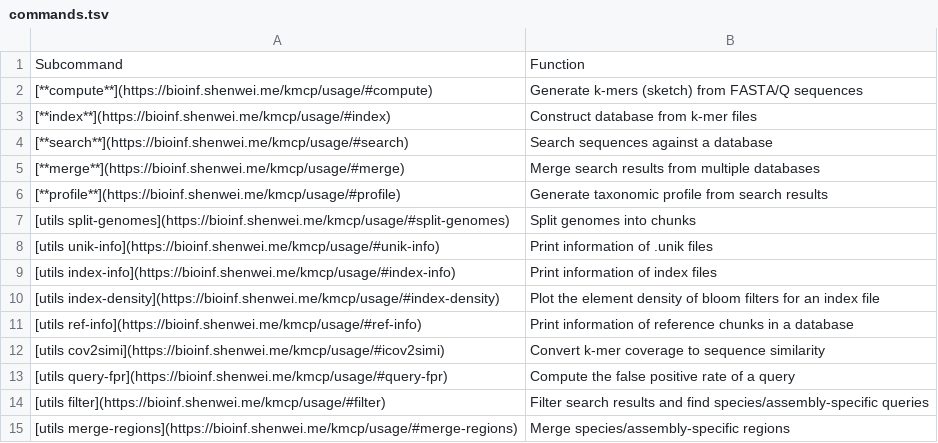
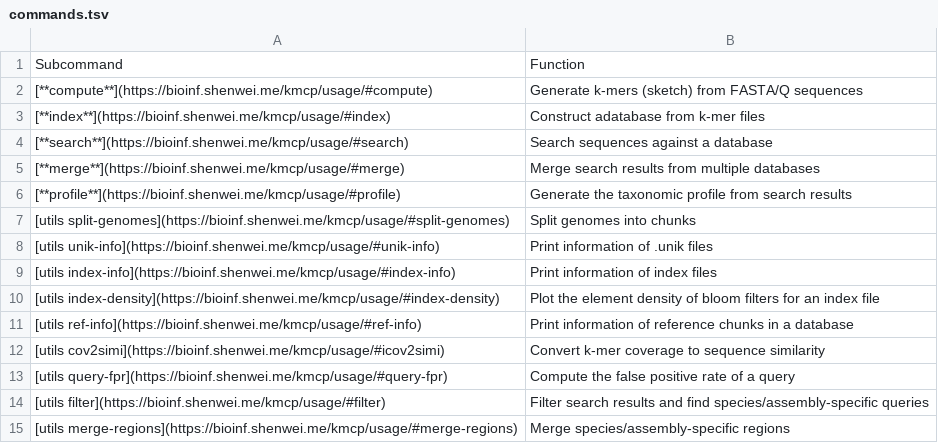
Before and after one commit to shenwei356/kmcp, a TSV file: commands.tsv, drawn as a sheet.

```diff
--- a/commands.tsv
+++ b/commands.tsv
@@ -2,6 +2,6 @@ Subcommand	Function
 [**compute**](https://bioinf.shenwei.me/kmcp/usage/#compute)	Generate k-mers (sketch) from FASTA/Q sequences
-[**index**](https://bioinf.shenwei.me/kmcp/usage/#index)	Construct database from k-mer files
+[**index**](https://bioinf.shenwei.me/kmcp/usage/#index)	Construct adatabase from k-mer files
 [**search**](https://bioinf.shenwei.me/kmcp/usage/#search)	Search sequences against a database
 [**merge**](https://bioinf.shenwei.me/kmcp/usage/#merge)	Merge search results from multiple databases
-[**profile**](https://bioinf.shenwei.me/kmcp/usage/#profile)	Generate taxonomic profile from search results
+[**profile**](https://bioinf.shenwei.me/kmcp/usage/#profile)	Generate the taxonomic profile from search results
 [utils split-genomes](https://bioinf.shenwei.me/kmcp/usage/#split-genomes)	Split genomes into chunks
```
Also changed, not shown: 10 other files.
